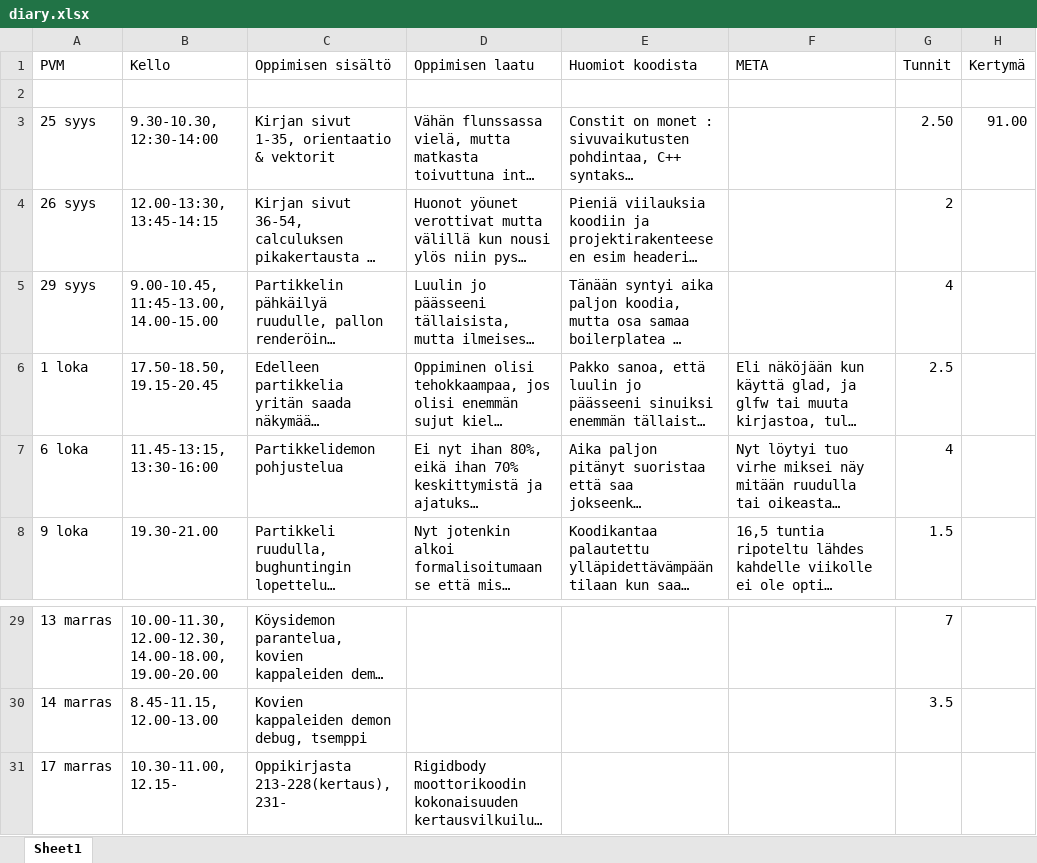
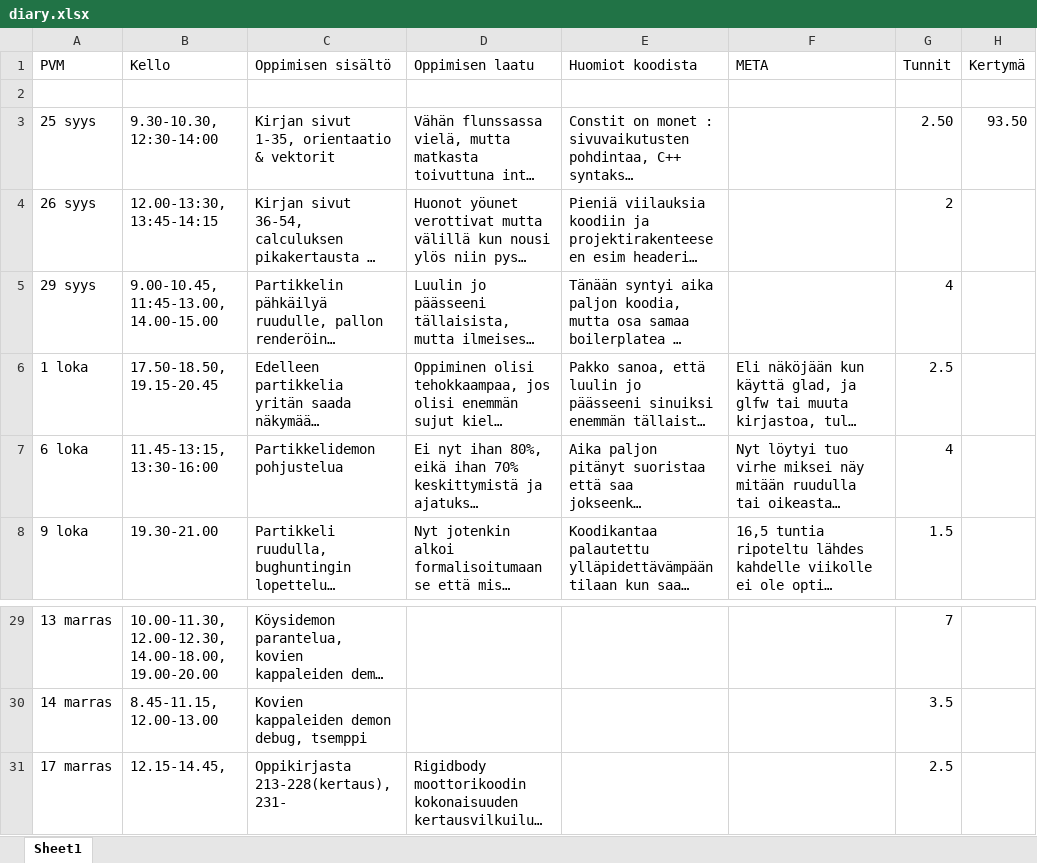
Before and after one commit to ven-gnz/Impi, an Excel workbook: diary.xlsx, sheet Sheet1, drawn as a sheet; only a part is shown, gaps mark what is left out; long unchanged cells end in …; values as stored, in another font and other column widths than the file's, no borders; the diff names each change by its address in the sheet, - before the commit and + after, or states it on an @@ line.

```diff
--- a/diary.xlsx (sheet Sheet1)
+++ b/diary.xlsx (sheet Sheet1)
-H3 (Kertymä): 91.00
+H3 (Kertymä): 93.50
-B31 (Kello): 10.30-11.00, 12.15-
+B31 (Kello): 12.15-14.45,
-G31 (Tunnit): (empty)
+G31 (Tunnit): 2.5
```
Also changed, not shown: 1 other file.
